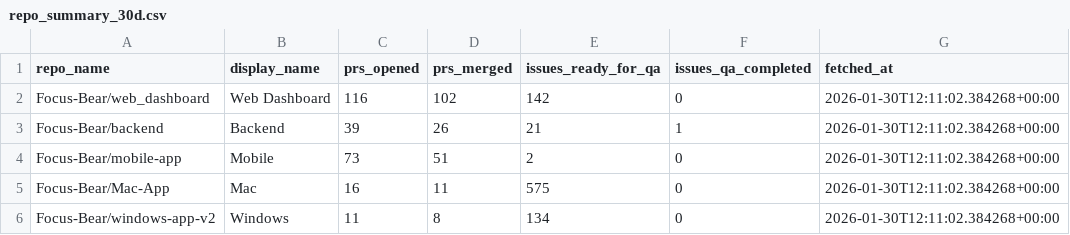
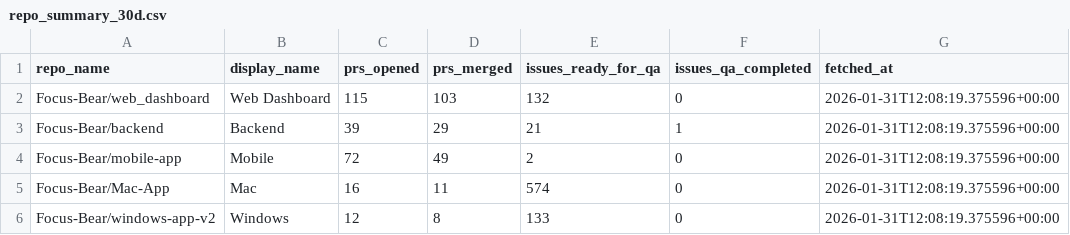
Before and after one commit to Focus-Bear/dora_pipeline, a CSV file: repo_summary_30d.csv, drawn as a sheet.

```diff
--- a/repo_summary_30d.csv
+++ b/repo_summary_30d.csv
@@ -1,6 +1,6 @@
 repo_name,display_name,prs_opened,prs_merged,issues_ready_for_qa,issues_qa_completed,fetched_at
-Focus-Bear/web_dashboard,Web Dashboard,116,102,142,0,2026-01-30T12:11:02.384268+00:00
-Focus-Bear/backend,Backend,39,26,21,1,2026-01-30T12:11:02.384268+00:00
-Focus-Bear/mobile-app,Mobile,73,51,2,0,2026-01-30T12:11:02.384268+00:00
-Focus-Bear/Mac-App,Mac,16,11,575,0,2026-01-30T12:11:02.384268+00:00
-Focus-Bear/windows-app-v2,Windows,11,8,134,0,2026-01-30T12:11:02.384268+00:00
+Focus-Bear/web_dashboard,Web Dashboard,115,103,132,0,2026-01-31T12:08:19.375596+00:00
+Focus-Bear/backend,Backend,39,29,21,1,2026-01-31T12:08:19.375596+00:00
+Focus-Bear/mobile-app,Mobile,72,49,2,0,2026-01-31T12:08:19.375596+00:00
+Focus-Bear/Mac-App,Mac,16,11,574,0,2026-01-31T12:08:19.375596+00:00
+Focus-Bear/windows-app-v2,Windows,12,8,133,0,2026-01-31T12:08:19.375596+00:00
```
Also changed, not shown: repo_summary.csv, repo_summary_7d.csv, 2 other files.
